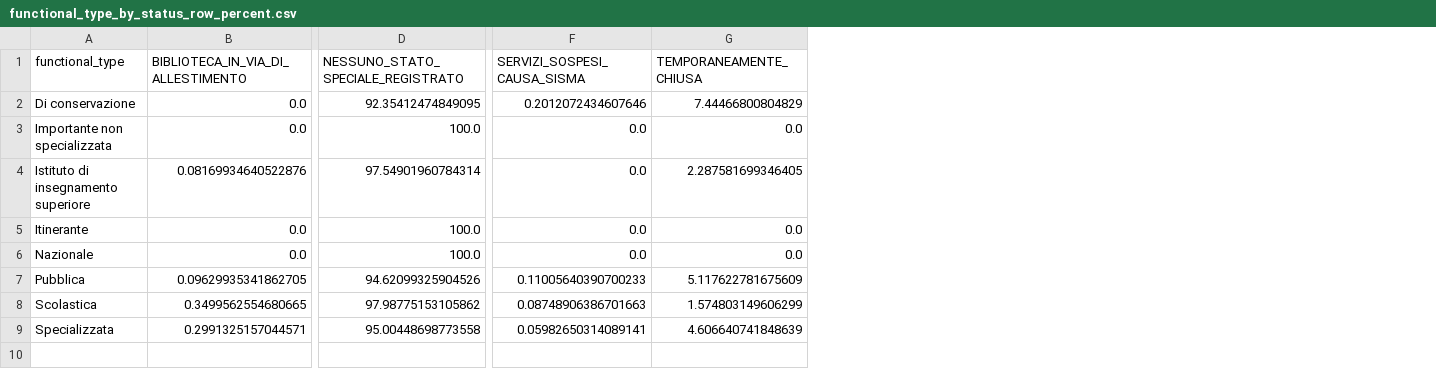
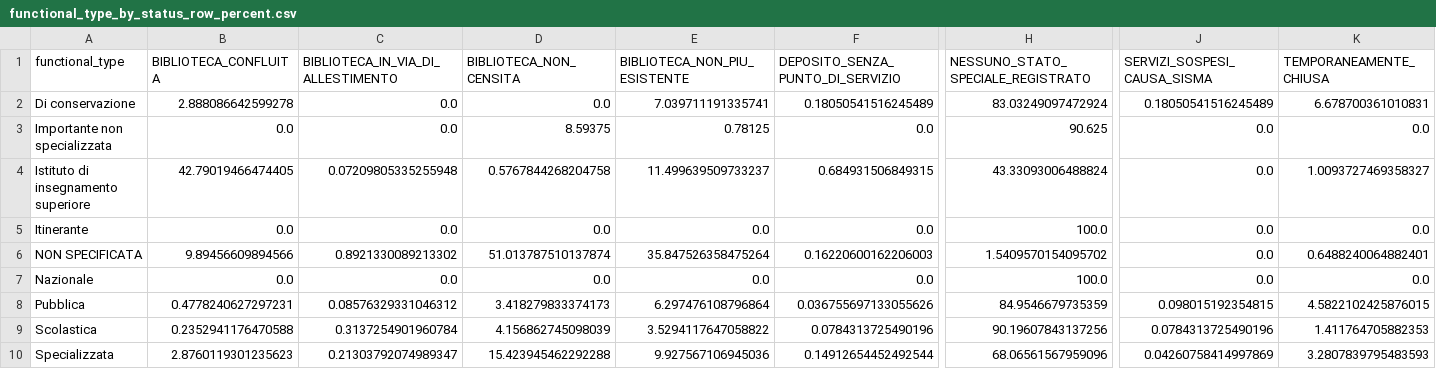
Before and after one commit to ameliamorsellino/biblioteche-fantasma, a CSV file: reports/analysis_tables/functional_type_by_status_row_percent.csv, drawn as a sheet; only a part is shown, gaps mark what is left out; addresses are those after the commit; rows hold the shown columns only; the diff covers the shown part only; the diff names each change by its address in the sheet, - before the commit and + after, or states it on an @@ line.

```diff
--- a/reports/analysis_tables/functional_type_by_status_row_percent.csv
+++ b/reports/analysis_tables/functional_type_by_status_row_percent.csv
+column B (BIBLIOTECA_CONFLUITA), rows 2-5: 2.888086642599278 | 0.0 | 42.79019466474405 | 0.0; rows 7-10: 0.0 | 0.4778240627297231 | 0.2352941176470588 | 2.8760119301235623
+column D (BIBLIOTECA_NON_CENSITA), rows 2-5: 0.0 | 8.59375 | 0.5767844268204758 | 0.0; rows 7-10: 0.0 | 3.418279833374173 | 4.156862745098039 | 15.423945462292288
+column E (BIBLIOTECA_NON_PIU_ESISTENTE), rows 2-5: 7.039711191335741 | 0.78125 | 11.499639509733237 | 0.0; rows 7-10: 0.0 | 6.297476108796864 | 3.5294117647058822 | 9.927567106945036
+column F (DEPOSITO_SENZA_PUNTO_DI_SERVIZIO), rows 2-5: 0.18050541516245489 | 0.0 | 0.684931506849315 | 0.0; rows 7-10: 0.0 | 0.036755697133055626 | 0.0784313725490196 | 0.14912654452492544
-H2: 92.35412474849095
+H2: 83.03249097472924
-J2 (SERVIZI_SOSPESI_CAUSA_SISMA): 0.2012072434607646
+J2 (SERVIZI_SOSPESI_CAUSA_SISMA): 0.18050541516245489
-K2 (TEMPORANEAMENTE_CHIUSA): 7.44466800804829
+K2 (TEMPORANEAMENTE_CHIUSA): 6.678700361010831
-H3: 100.0
+H3: 90.625
-C4: 0.08169934640522876
+C4: 0.07209805335255948
-H4: 97.54901960784314
+H4: 43.33093006488824
-K4 (TEMPORANEAMENTE_CHIUSA): 2.287581699346405
+K4 (TEMPORANEAMENTE_CHIUSA): 1.0093727469358327
+row 6: NON SPECIFICATA | 9.89456609894566 | 0.8921330089213302 | 51.013787510137874 | 35.847526358475264 | 0.16220600162206003 | 1.5409570154095702 | 0.0 | 0.6488240064882401
-C8: 0.09629935341862705
+C8: 0.08576329331046312
-H8: 94.62099325904526
+H8: 84.9546679735359
-J8 (SERVIZI_SOSPESI_CAUSA_SISMA): 0.11005640390700233
+J8 (SERVIZI_SOSPESI_CAUSA_SISMA): 0.098015192354815
-K8 (TEMPORANEAMENTE_CHIUSA): 5.117622781675609
+K8 (TEMPORANEAMENTE_CHIUSA): 4.5822102425876015
-C9: 0.3499562554680665
+C9: 0.3137254901960784
-H9: 97.98775153105862
+H9: 90.19607843137256
-J9 (SERVIZI_SOSPESI_CAUSA_SISMA): 0.08748906386701663
+J9 (SERVIZI_SOSPESI_CAUSA_SISMA): 0.0784313725490196
-K9 (TEMPORANEAMENTE_CHIUSA): 1.574803149606299
+K9 (TEMPORANEAMENTE_CHIUSA): 1.411764705882353
-C10: 0.2991325157044571
+C10: 0.21303792074989347
-H10: 95.00448698773558
+H10: 68.06561567959096
-J10 (SERVIZI_SOSPESI_CAUSA_SISMA): 0.05982650314089141
+J10 (SERVIZI_SOSPESI_CAUSA_SISMA): 0.04260758414997869
-K10 (TEMPORANEAMENTE_CHIUSA): 4.606640741848639
+K10 (TEMPORANEAMENTE_CHIUSA): 3.2807839795483593
```
Also changed, not shown: 4 edited cells elsewhere in this file, metadata/file_inventory.csv, metadata/source_manifest.csv, 51 other files.
